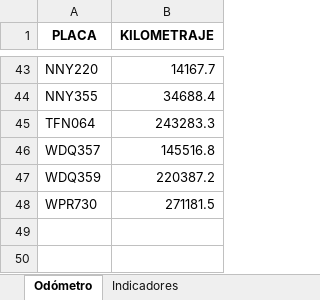
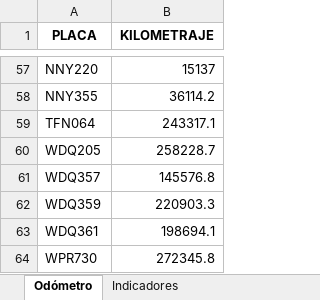
Before and after one commit to SGI-ManuelPico/informesVehiculares, an Excel workbook: seguimiento.xlsx, sheet Odómetro, drawn as a sheet; only a part is shown, gaps mark what is left out; values as stored, in another font and other column widths than the file's, no borders; addresses are those after the commit; the diff covers the shown part only; the diff names each change by its address in the sheet, - before the commit and + after, or states it on an @@ line.

```diff
--- a/seguimiento.xlsx (sheet Odómetro)
+++ b/seguimiento.xlsx (sheet Odómetro)
-B57 (KILOMETRAJE): 14167.7
+B57 (KILOMETRAJE): 15137
-B58 (KILOMETRAJE): 34688.4
+B58 (KILOMETRAJE): 36114.2
-B59 (KILOMETRAJE): 243283.3
+B59 (KILOMETRAJE): 243317.1
+row 60: WDQ205 | 258228.7
-B61 (KILOMETRAJE): 145516.8
+B61 (KILOMETRAJE): 145576.8
-B62 (KILOMETRAJE): 220387.2
+B62 (KILOMETRAJE): 220903.3
+row 63: WDQ361 | 198694.1
-B64 (KILOMETRAJE): 271181.5
+B64 (KILOMETRAJE): 272345.8
```
Also changed, not shown: 14 added rows and 41 edited cells elsewhere in this sheet, sheet Infractores, sheet Seguimiento, sheet Indicadores Totales, sheet Act. fuera de horario laboral, sheet Indicadores, 3 other files.
